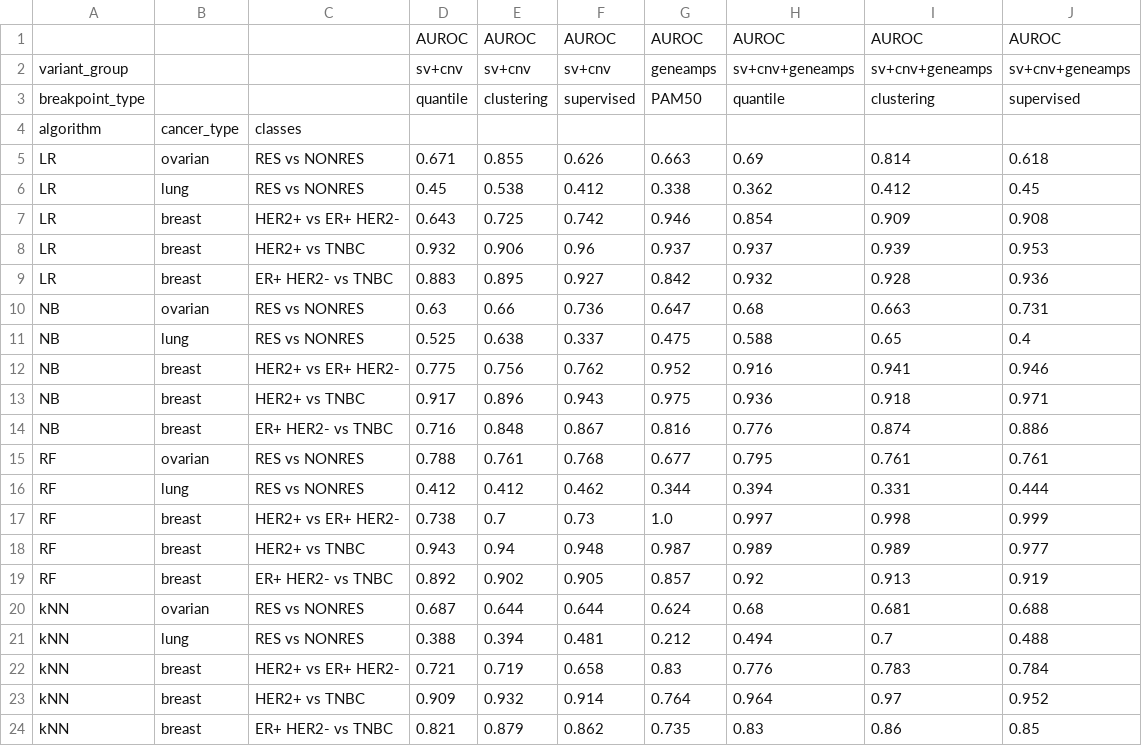
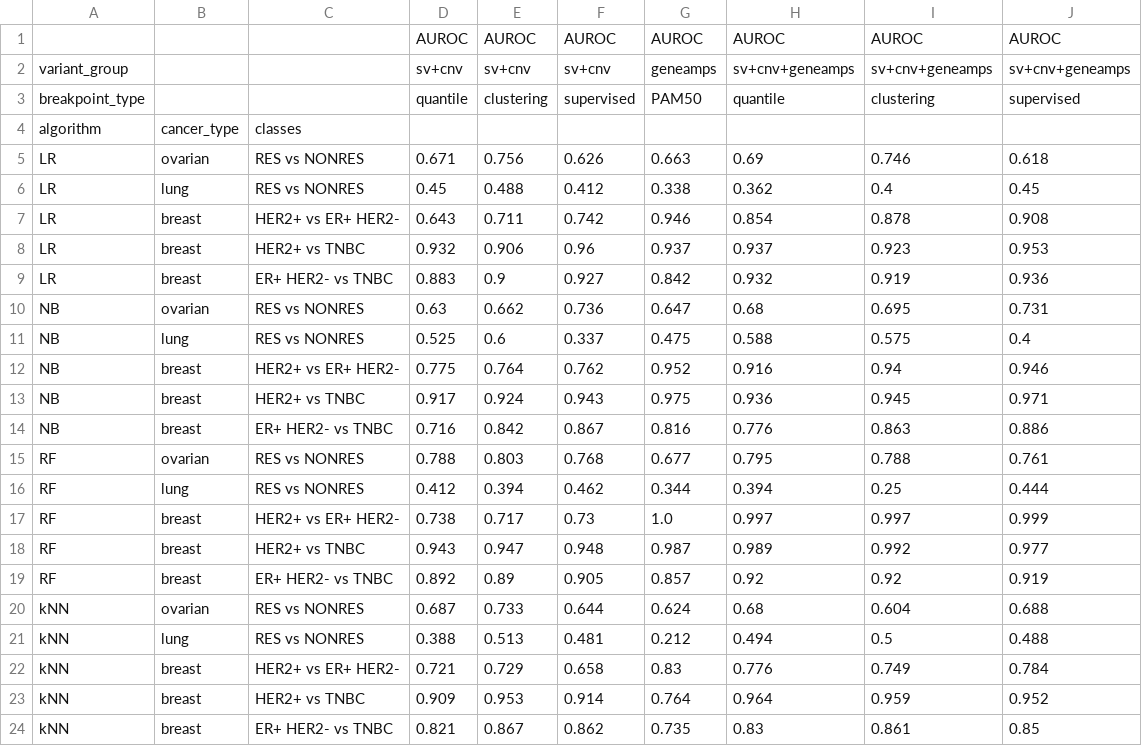
Before and after one commit to MNMdiagnostics/dbfe, a CSV file: experiments/results/multivariant_holdout_results_formatted.csv, drawn as a sheet.

```diff
--- a/experiments/results/multivariant_holdout_results_formatted.csv
+++ b/experiments/results/multivariant_holdout_results_formatted.csv
@@ -4,21 +4,21 @@ breakpoint_type,,,quantile,clustering,supervised,PAM50,quantile,clustering,super
 algorithm,cancer_type,classes,,,,,,,
-LR,ovarian,RES vs NONRES,0.671,0.855,0.626,0.663,0.69,0.814,0.618
-LR,lung,RES vs NONRES,0.45,0.538,0.412,0.338,0.362,0.412,0.45
-LR,breast,HER2+ vs ER+ HER2-,0.643,0.725,0.742,0.946,0.854,0.909,0.908
-LR,breast,HER2+ vs TNBC,0.932,0.906,0.96,0.937,0.937,0.939,0.953
-LR,breast,ER+ HER2- vs TNBC,0.883,0.895,0.927,0.842,0.932,0.928,0.936
-NB,ovarian,RES vs NONRES,0.63,0.66,0.736,0.647,0.68,0.663,0.731
-NB,lung,RES vs NONRES,0.525,0.638,0.337,0.475,0.588,0.65,0.4
-NB,breast,HER2+ vs ER+ HER2-,0.775,0.756,0.762,0.952,0.916,0.941,0.946
-NB,breast,HER2+ vs TNBC,0.917,0.896,0.943,0.975,0.936,0.918,0.971
-NB,breast,ER+ HER2- vs TNBC,0.716,0.848,0.867,0.816,0.776,0.874,0.886
-RF,ovarian,RES vs NONRES,0.788,0.761,0.768,0.677,0.795,0.761,0.761
-RF,lung,RES vs NONRES,0.412,0.412,0.462,0.344,0.394,0.331,0.444
-RF,breast,HER2+ vs ER+ HER2-,0.738,0.7,0.73,1.0,0.997,0.998,0.999
-RF,breast,HER2+ vs TNBC,0.943,0.94,0.948,0.987,0.989,0.989,0.977
-RF,breast,ER+ HER2- vs TNBC,0.892,0.902,0.905,0.857,0.92,0.913,0.919
-kNN,ovarian,RES vs NONRES,0.687,0.644,0.644,0.624,0.68,0.681,0.688
-kNN,lung,RES vs NONRES,0.388,0.394,0.481,0.212,0.494,0.7,0.488
-kNN,breast,HER2+ vs ER+ HER2-,0.721,0.719,0.658,0.83,0.776,0.783,0.784
-kNN,breast,HER2+ vs TNBC,0.909,0.932,0.914,0.764,0.964,0.97,0.952
-kNN,breast,ER+ HER2- vs TNBC,0.821,0.879,0.862,0.735,0.83,0.86,0.85
+LR,ovarian,RES vs NONRES,0.671,0.756,0.626,0.663,0.69,0.746,0.618
+LR,lung,RES vs NONRES,0.45,0.488,0.412,0.338,0.362,0.4,0.45
+LR,breast,HER2+ vs ER+ HER2-,0.643,0.711,0.742,0.946,0.854,0.878,0.908
+LR,breast,HER2+ vs TNBC,0.932,0.906,0.96,0.937,0.937,0.923,0.953
+LR,breast,ER+ HER2- vs TNBC,0.883,0.9,0.927,0.842,0.932,0.919,0.936
+NB,ovarian,RES vs NONRES,0.63,0.662,0.736,0.647,0.68,0.695,0.731
+NB,lung,RES vs NONRES,0.525,0.6,0.337,0.475,0.588,0.575,0.4
+NB,breast,HER2+ vs ER+ HER2-,0.775,0.764,0.762,0.952,0.916,0.94,0.946
+NB,breast,HER2+ vs TNBC,0.917,0.924,0.943,0.975,0.936,0.945,0.971
+NB,breast,ER+ HER2- vs TNBC,0.716,0.842,0.867,0.816,0.776,0.863,0.886
+RF,ovarian,RES vs NONRES,0.788,0.803,0.768,0.677,0.795,0.788,0.761
+RF,lung,RES vs NONRES,0.412,0.394,0.462,0.344,0.394,0.25,0.444
+RF,breast,HER2+ vs ER+ HER2-,0.738,0.717,0.73,1.0,0.997,0.997,0.999
+RF,breast,HER2+ vs TNBC,0.943,0.947,0.948,0.987,0.989,0.992,0.977
+RF,breast,ER+ HER2- vs TNBC,0.892,0.89,0.905,0.857,0.92,0.92,0.919
+kNN,ovarian,RES vs NONRES,0.687,0.733,0.644,0.624,0.68,0.604,0.688
+kNN,lung,RES vs NONRES,0.388,0.513,0.481,0.212,0.494,0.5,0.488
+kNN,breast,HER2+ vs ER+ HER2-,0.721,0.729,0.658,0.83,0.776,0.749,0.784
+kNN,breast,HER2+ vs TNBC,0.909,0.953,0.914,0.764,0.964,0.959,0.952
+kNN,breast,ER+ HER2- vs TNBC,0.821,0.867,0.862,0.735,0.83,0.861,0.85
```
Also changed, not shown: experiments/results/Clusters_clustering.csv, experiments/results/clustering_sample.csv, 31 other files.
